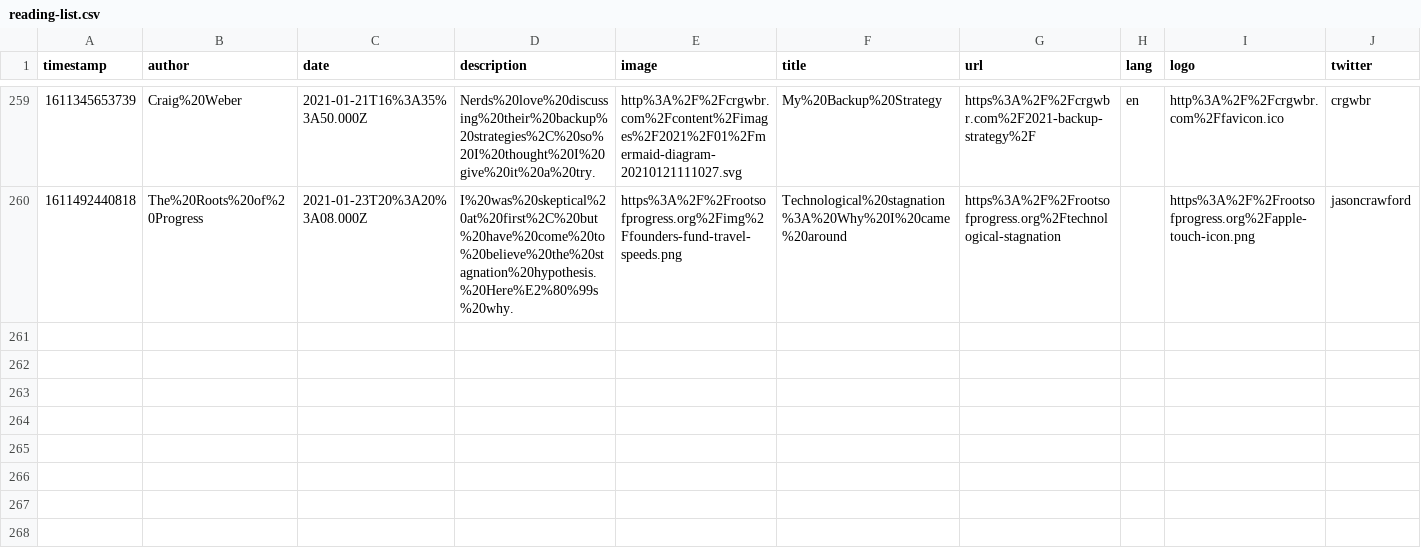
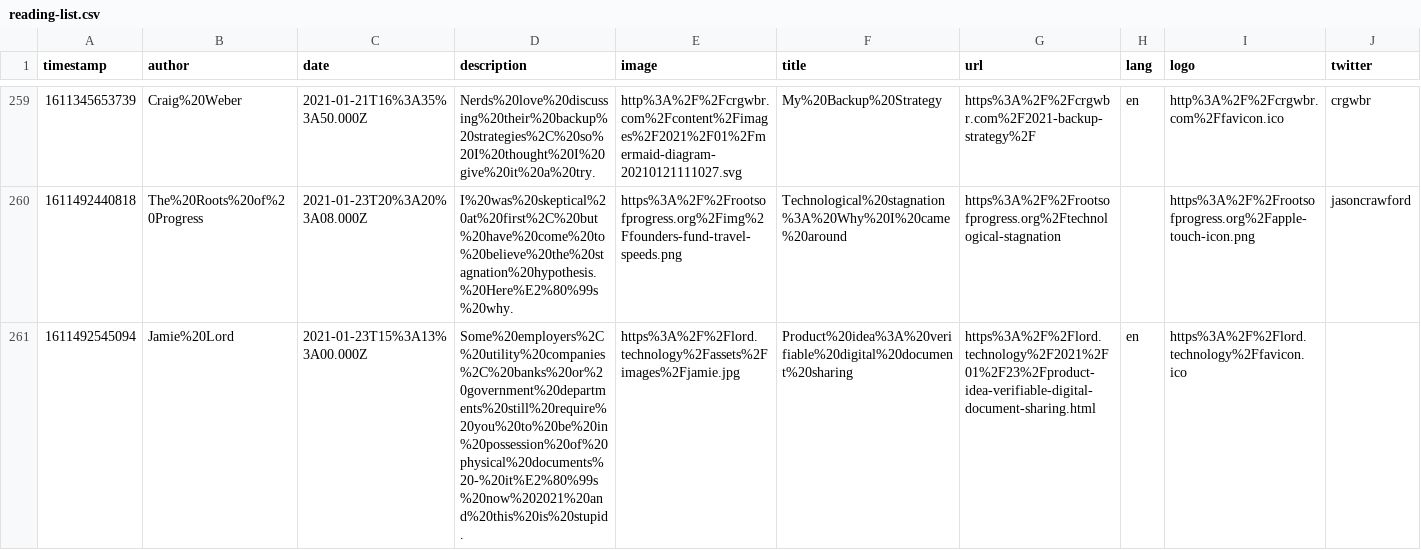
Before and after one commit to franky47/cms, a CSV file: reading-list.csv, drawn as a sheet; only a part is shown, gaps mark what is left out; the diff names each change by its address in the sheet, - before the commit and + after, or states it on an @@ line.

Commit message:
gitrows: Add https://lord.technology/2021/01/23/product-idea-verifiable-digital-document-sharing.html

```diff
--- a/reading-list.csv
+++ b/reading-list.csv
+row 261: 1611492545094 | Jamie%20Lord | 2021-01-23T15%3A13%3A00.000Z | Some%20employers%2C%20utility%20companies%2C%20banks%20or%20government%20departments%20still%20require%20you%20to%20be%20in%20possession%20of%20physical%20documents%20-%20it%E2%80%99s%20now%202021%20and%20this%20is%20stupid. | https%3A%2F%2Flord.technology%2Fassets%2Fimages%2Fjamie.jpg | Product%20idea%3A%20verifiable%20digital%20document%20sharing | https%3A%2F%2Flord.technology%2F2021%2F01%2F23%2Fproduct-idea-verifiable-digital-document-sharing.html | en | https%3A%2F%2Flord.technology%2Ffavicon.ico
```
